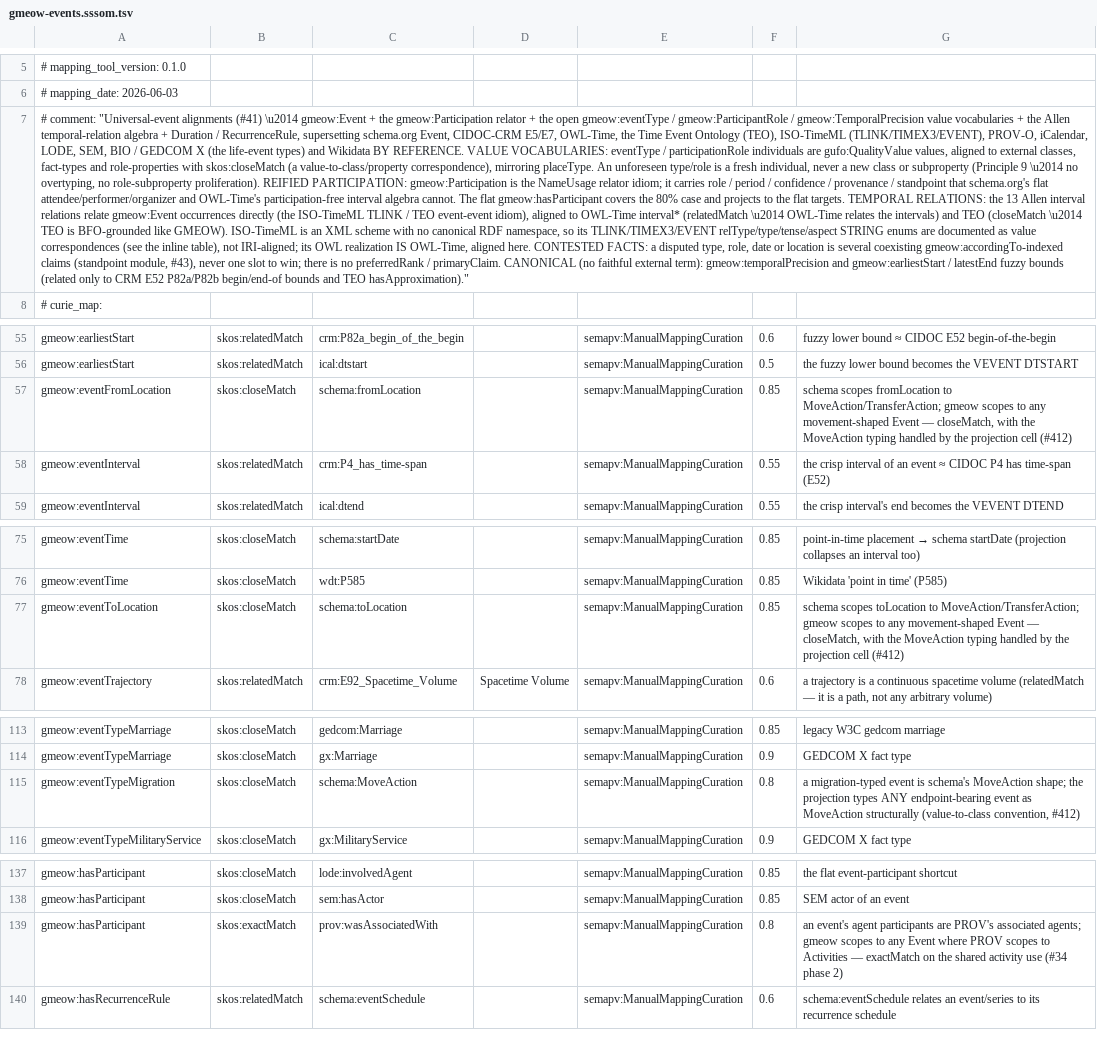
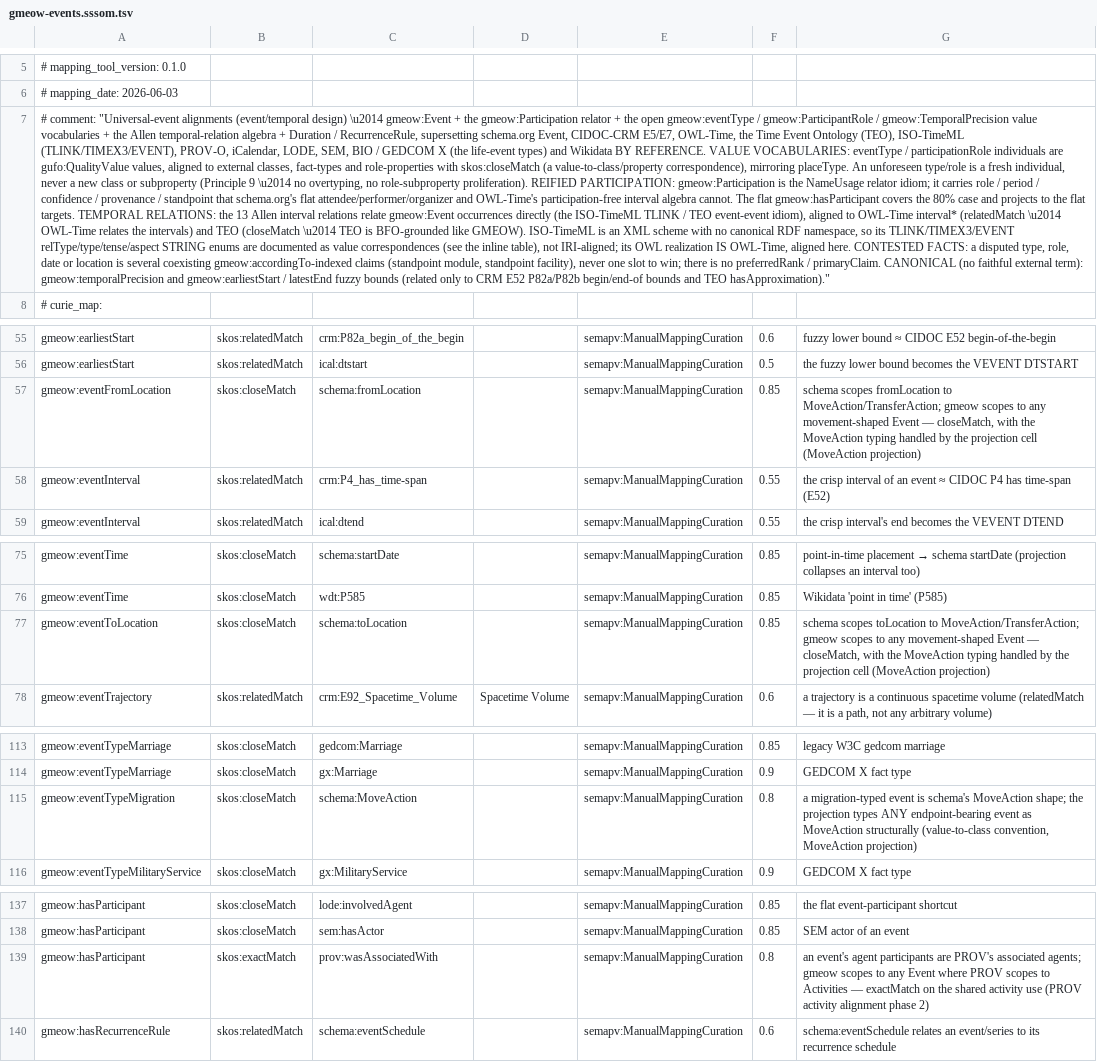
Before and after one commit to Blackcat-Informatics/gmeow-ontology, a TSV file: generated/mappings/gmeow-events.sssom.tsv, drawn as a sheet; only a part is shown, gaps mark what is left out; the diff names each change by its address in the sheet, - before the commit and + after, or states it on an @@ line.

```diff
--- a/generated/mappings/gmeow-events.sssom.tsv
+++ b/generated/mappings/gmeow-events.sssom.tsv
-A7: …"Universal-event alignments (#41) \u2014 gmeow:Event + the gmeow:Participation relator + the open gmeow:eventType / gmeow:ParticipantRole / gmeow:TemporalPrecision value vocabularies + the Allen temporal-relation algebra + Duration / RecurrenceRule, supersetting schema.org Event, CIDOC-CRM E5/E7, OWL-Time, the Time Event Ontology (TEO), ISO-TimeML (TLINK/TIMEX3/EVENT), PROV-O, iCalendar, LODE, SEM, BIO / GEDCOM X (the life-event types) and Wikidata BY REFERENCE. VALUE VOCABULARIES: eventType / participationRole individuals are gufo:QualityValue values, aligned to external classes, fact-types and role-properties with skos:closeMatch (a value-to-class/property correspondence), mirroring placeType. An unforeseen type/role is a fresh individual, never a new class or subproperty (Principle 9 \u2014 no overtyping, no role-subproperty proliferation). REIFIED PARTICIPATION: gmeow:Participation is the NameUsage relator idiom; it carries role / period / confidence / provenance / standpoint that schema.org's flat attendee/performer/organizer and OWL-Time's participation-free interval algebra cannot. The flat gmeow:hasParticipant covers the 80% case and projects to the flat targets. TEMPORAL RELATIONS: the 13 Allen interval relations relate gmeow:Event occurrences directly (the ISO-TimeML TLINK / TEO event-event idiom), aligned to OWL-Time interval* (relatedMatch \u2014 OWL-Time relates the intervals) and TEO (closeMatch \u2014 TEO is BFO-grounded like GMEOW). ISO-TimeML is an XML scheme with no canonical RDF namespace, so its TLINK/TIMEX3/EVENT relType/type/tense/aspect STRING enums are documented as value correspondences (see the inline table), not IRI-aligned; its OWL realization IS OWL-Time, aligned here. CONTESTED FACTS: a disputed type, role, date or location is several coexisting gmeow:accordingTo-indexed claims (standpoint module, #43), never one…
+A7: …"Universal-event alignments (event/temporal design) \u2014 gmeow:Event + the gmeow:Participation relator + the open gmeow:eventType / gmeow:ParticipantRole / gmeow:TemporalPrecision value vocabularies + the Allen temporal-relation algebra + Duration / RecurrenceRule, supersetting schema.org Event, CIDOC-CRM E5/E7, OWL-Time, the Time Event Ontology (TEO), ISO-TimeML (TLINK/TIMEX3/EVENT), PROV-O, iCalendar, LODE, SEM, BIO / GEDCOM X (the life-event types) and Wikidata BY REFERENCE. VALUE VOCABULARIES: eventType / participationRole individuals are gufo:QualityValue values, aligned to external classes, fact-types and role-properties with skos:closeMatch (a value-to-class/property correspondence), mirroring placeType. An unforeseen type/role is a fresh individual, never a new class or subproperty (Principle 9 \u2014 no overtyping, no role-subproperty proliferation). REIFIED PARTICIPATION: gmeow:Participation is the NameUsage relator idiom; it carries role / period / confidence / provenance / standpoint that schema.org's flat attendee/performer/organizer and OWL-Time's participation-free interval algebra cannot. The flat gmeow:hasParticipant covers the 80% case and projects to the flat targets. TEMPORAL RELATIONS: the 13 Allen interval relations relate gmeow:Event occurrences directly (the ISO-TimeML TLINK / TEO event-event idiom), aligned to OWL-Time interval* (relatedMatch \u2014 OWL-Time relates the intervals) and TEO (closeMatch \u2014 TEO is BFO-grounded like GMEOW). ISO-TimeML is an XML scheme with no canonical RDF namespace, so its TLINK/TIMEX3/EVENT relType/type/tense/aspect STRING enums are documented as value correspondences (see the inline table), not IRI-aligned; its OWL realization IS OWL-Time, aligned here. CONTESTED FACTS: a disputed type, role, date or location is several coexisting gmeow:accordingTo-indexed claims (standpoint module, standpoint facility), never one…
-G57: …projection cell (#412)
+G57: …projection cell (MoveAction projection)
-G77: …projection cell (#412)
+G77: …projection cell (MoveAction projection)
-G115: …(value-to-class convention, #412)
+G115: …(value-to-class convention, MoveAction projection)
-G139: …activity use (#34 phase 2)
+G139: …activity use (PROV activity alignment phase 2)
```
Also changed, not shown: generated/mappings/gmeow-calendar.sssom.tsv, generated/mappings/gmeow-norms.sssom.tsv, 48 other files.
